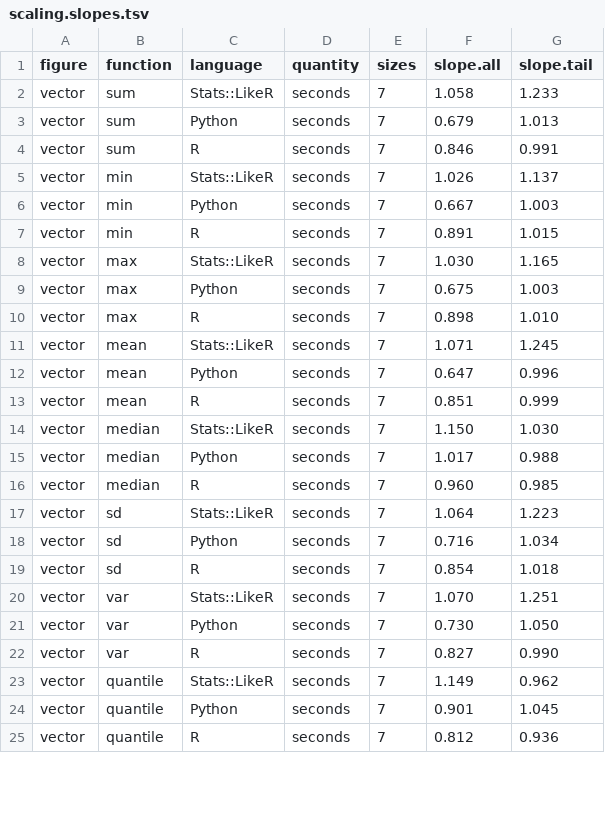
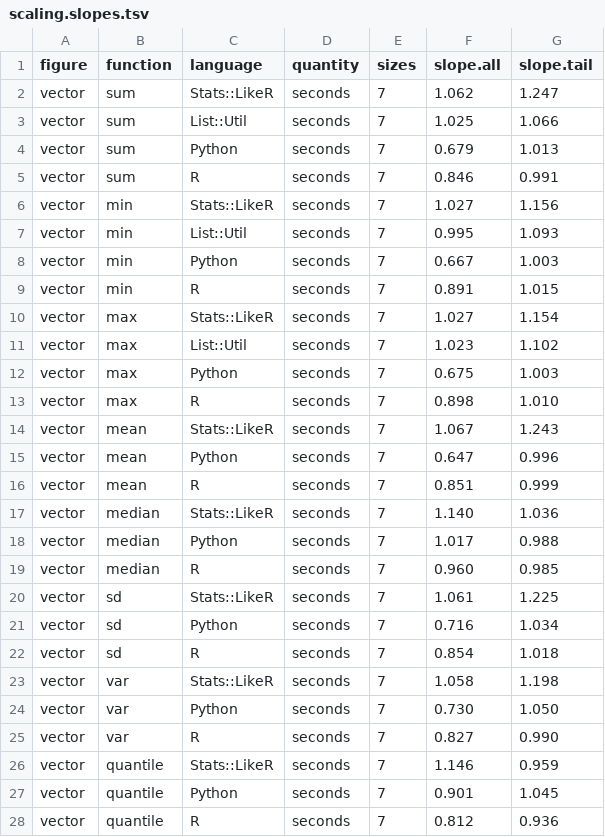
Before and after one commit to hhg7/stats, a TSV file: scaling.slopes.tsv, drawn as a sheet; only a part is shown; the diff covers the shown part only.

Commit message:
scaling

```diff
--- a/scaling.slopes.tsv
+++ b/scaling.slopes.tsv
@@ -1,24 +1,27 @@
 figure	function	language	quantity	sizes	slope.all	slope.tail
-vector	sum	Stats::LikeR	seconds	7	1.058	1.233
+vector	sum	Stats::LikeR	seconds	7	1.062	1.247
+vector	sum	List::Util	seconds	7	1.025	1.066
 vector	sum	Python	seconds	7	0.679	1.013
 vector	sum	R	seconds	7	0.846	0.991
-vector	min	Stats::LikeR	seconds	7	1.026	1.137
+vector	min	Stats::LikeR	seconds	7	1.027	1.156
+vector	min	List::Util	seconds	7	0.995	1.093
 vector	min	Python	seconds	7	0.667	1.003
 vector	min	R	seconds	7	0.891	1.015
-vector	max	Stats::LikeR	seconds	7	1.030	1.165
+vector	max	Stats::LikeR	seconds	7	1.027	1.154
+vector	max	List::Util	seconds	7	1.023	1.102
 vector	max	Python	seconds	7	0.675	1.003
 vector	max	R	seconds	7	0.898	1.010
-vector	mean	Stats::LikeR	seconds	7	1.071	1.245
+vector	mean	Stats::LikeR	seconds	7	1.067	1.243
 vector	mean	Python	seconds	7	0.647	0.996
 vector	mean	R	seconds	7	0.851	0.999
-vector	median	Stats::LikeR	seconds	7	1.150	1.030
+vector	median	Stats::LikeR	seconds	7	1.140	1.036
 vector	median	Python	seconds	7	1.017	0.988
 vector	median	R	seconds	7	0.960	0.985
-vector	sd	Stats::LikeR	seconds	7	1.064	1.223
+vector	sd	Stats::LikeR	seconds	7	1.061	1.225
 vector	sd	Python	seconds	7	0.716	1.034
 vector	sd	R	seconds	7	0.854	1.018
-vector	var	Stats::LikeR	seconds	7	1.070	1.251
+vector	var	Stats::LikeR	seconds	7	1.058	1.198
 vector	var	Python	seconds	7	0.730	1.050
 vector	var	R	seconds	7	0.827	0.990
-vector	quantile	Stats::LikeR	seconds	7	1.149	0.962
+vector	quantile	Stats::LikeR	seconds	7	1.146	0.959
 vector	quantile	Python	seconds	7	0.901	1.045
```
Also changed, not shown: 3 added rows and 96 edited cells elsewhere in this file, 9 other files.
